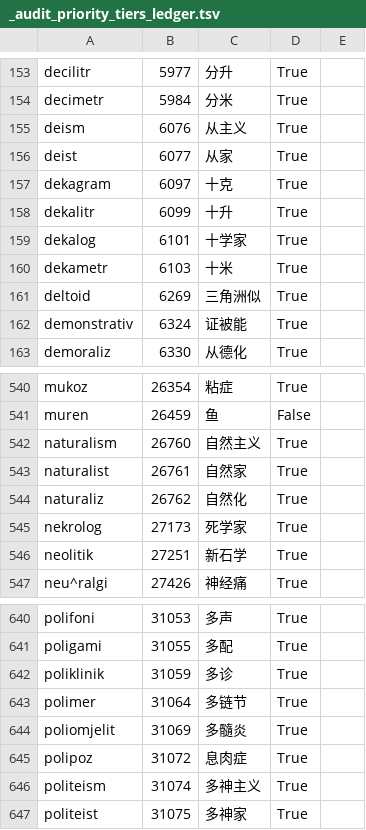
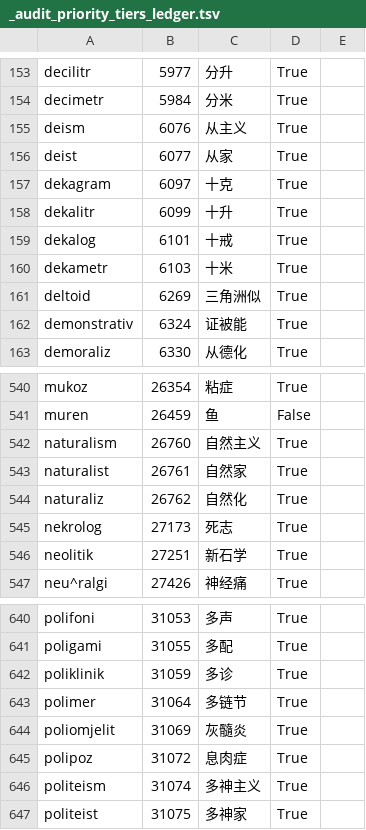
Before and after one commit to Takatakatake/kanji_assign, a TSV file: _audit_priority_tiers_ledger.tsv, drawn as a sheet; only a part is shown, gaps mark what is left out; the diff covers the shown part only.

```diff
--- a/_audit_priority_tiers_ledger.tsv
+++ b/_audit_priority_tiers_ledger.tsv
@@ -158,3 +158,3 @@ dekagram	6097	十克	True
 dekalitr	6099	十升	True
-dekalog	6101	十学家	True
+dekalog	6101	十戒	True
 dekametr	6103	十米	True
@@ -544,3 +544,3 @@ naturalist	26761	自然家	True
 naturaliz	26762	自然化	True
-nekrolog	27173	死学家	True
+nekrolog	27173	死志	True
 neolitik	27251	新石学	True
@@ -643,3 +643,3 @@ poliklinik	31059	多诊	True
 polimer	31064	多链节	True
-poliomjelit	31069	多髓炎	True
+poliomjelit	31069	灰髓炎	True
 polipoz	31072	息肉症	True
```
Also changed, not shown: 11 edited cells elsewhere in this file.
